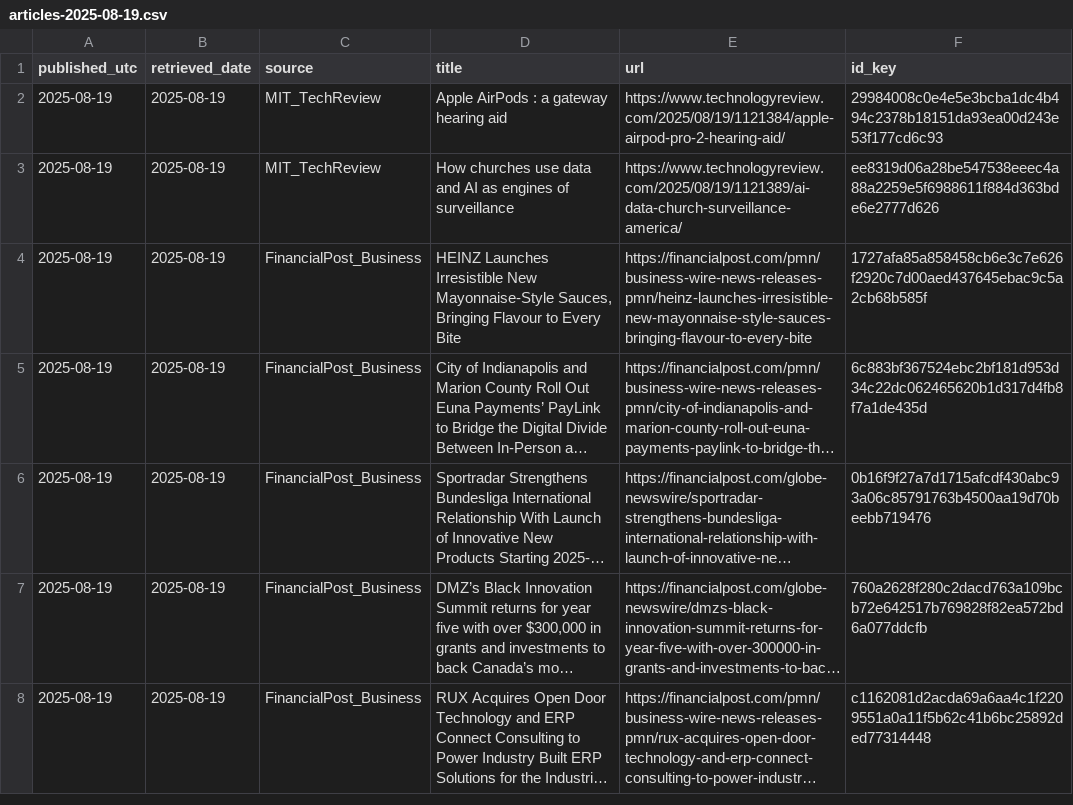
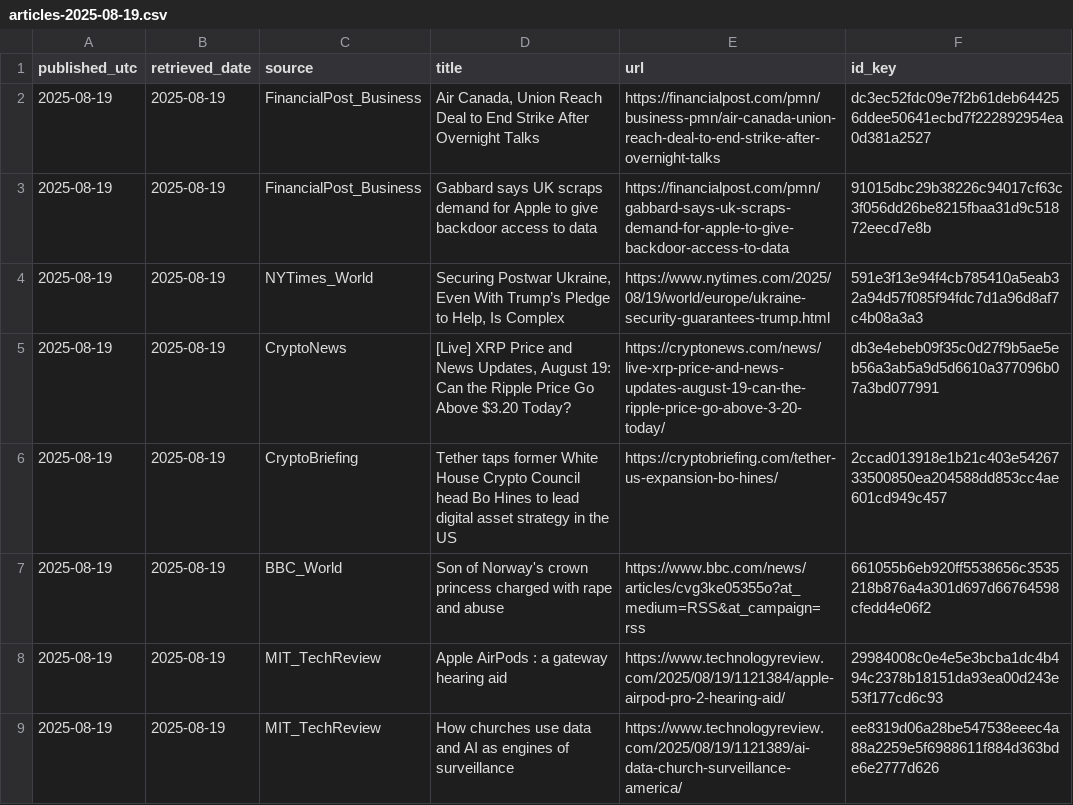
Before and after one commit to O0111lqczeadxws/rss-scanner, a CSV file: docs/archive/articles-2025-08-19.csv, drawn as a sheet; only a part is shown; the shorter side is filled out with more unchanged rows; long unchanged cells end in …; the diff names each change by its address in the sheet, - before the commit and + after, or states it on an @@ line.

```diff
--- a/docs/archive/articles-2025-08-19.csv
+++ b/docs/archive/articles-2025-08-19.csv
+row 2: 2025-08-19 | 2025-08-19 | FinancialPost_Business | Air Canada, Union Reach Deal to End Strike After Overnight Talks | https://financialpost.com/pmn/business-pmn/air-canada-union-reach-deal-to-end-strike-after-overnight-talks | dc3ec52fdc09e7f2b61deb644256ddee50641ecbd7f222892954ea0d381a2527
+row 3: 2025-08-19 | 2025-08-19 | FinancialPost_Business | Gabbard says UK scraps demand for Apple to give backdoor access to data | https://financialpost.com/pmn/gabbard-says-uk-scraps-demand-for-apple-to-give-backdoor-access-to-data | 91015dbc29b38226c94017cf63c3f056dd26be8215fbaa31d9c51872eecd7e8b
+row 4: 2025-08-19 | 2025-08-19 | NYTimes_World | Securing Postwar Ukraine, Even With Trump’s Pledge to Help, Is Complex | https://www.nytimes.com/2025/08/19/world/europe/ukraine-security-guarantees-trump.html | 591e3f13e94f4cb785410a5eab32a94d57f085f94fdc7d1a96d8af7c4b08a3a3
+row 5: 2025-08-19 | 2025-08-19 | CryptoNews | [Live] XRP Price and News Updates, August 19: Can the Ripple Price Go Above $3.20 Today? | https://cryptonews.com/news/live-xrp-price-and-news-updates-august-19-can-the-ripple-price-go-above-3-20-today/ | db3e4ebeb09f35c0d27f9b5ae5eb56a3ab5a9d5d6610a377096b07a3bd077991
+row 6: 2025-08-19 | 2025-08-19 | CryptoBriefing | Tether taps former White House Crypto Council head Bo Hines to lead digital asset strategy in the US | https://cryptobriefing.com/tether-us-expansion-bo-hines/ | 2ccad013918e1b21c403e5426733500850ea204588dd853cc4ae601cd949c457
+row 7: 2025-08-19 | 2025-08-19 | BBC_World | Son of Norway's crown princess charged with rape and abuse | https://www.bbc.com/news/articles/cvg3ke05355o?at_medium=RSS&at_campaign=rss | 661055b6eb920ff5538656c3535218b876a4a301d697d66764598cfedd4e06f2
```
Also changed, not shown: docs/articles.csv, 5 other files.
